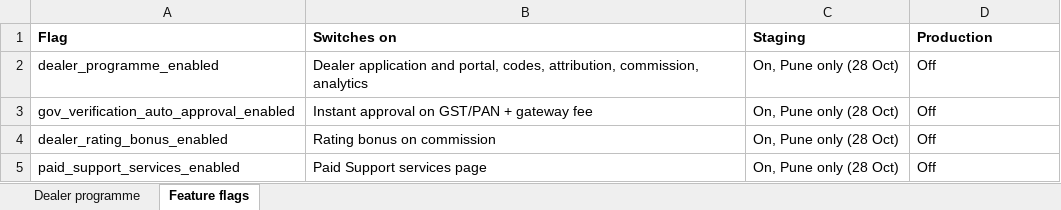
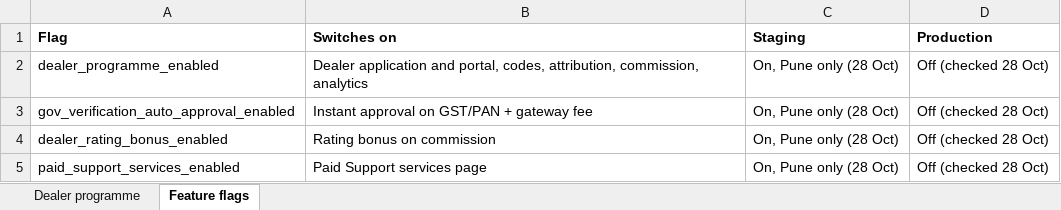
Before and after one commit to sanjaymorankar-debug/GoKesari, an Excel workbook: docs/dealer-programme/DEALER_PROGRAMME_TRACKER_2026-10-28.xlsx, sheet Feature flags, drawn as a sheet; values as stored, in another font and other column widths than the file's, no borders; the diff names each change by its address in the sheet, - before the commit and + after, or states it on an @@ line.

```diff
--- a/docs/dealer-programme/DEALER_PROGRAMME_TRACKER_2026-10-28.xlsx (sheet Feature flags)
+++ b/docs/dealer-programme/DEALER_PROGRAMME_TRACKER_2026-10-28.xlsx (sheet Feature flags)
-D2:D5 (Production): Off
+D2:D5 (Production): Off (checked 28 Oct)
```
Also changed, not shown: sheet Dealer programme, 3 other files.
